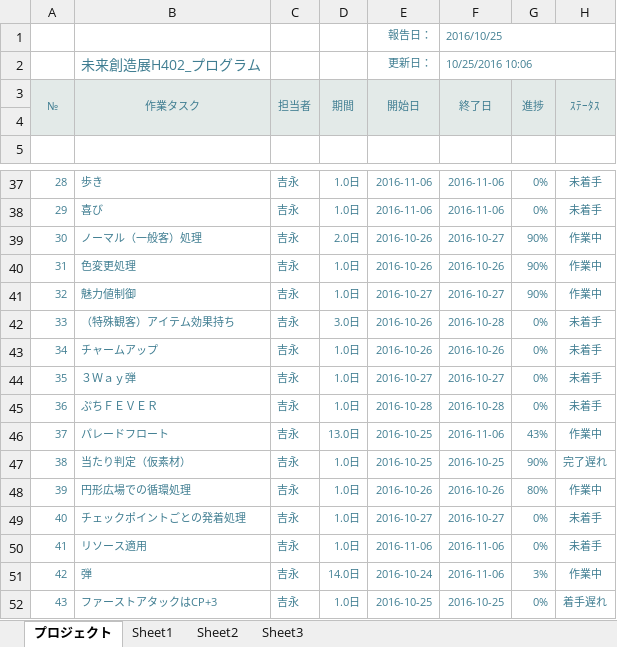
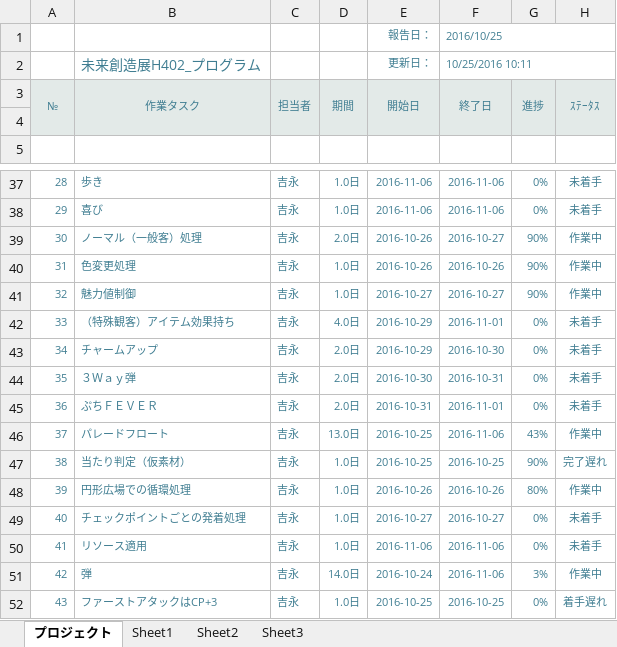
Before and after one commit to akiyoshi515/NoOvertime, an Excel workbook: GantExcel/未来創造展_ガントチャート/01_ゲームメイン.xlsx, sheet プロジェクト, drawn as a sheet; only a part is shown, gaps mark what is left out; values as stored, in another font and other column widths than the file's, no borders; charts and pictures and conditional formats not drawn; the diff names each change by its address in the sheet, - before the commit and + after, or states it on an @@ line.

Commit message:
[ガントチャート]更新 : ゲームメイン

```diff
--- a/GantExcel/未来創造展_ガントチャート/01_ゲームメイン.xlsx (sheet プロジェクト)
+++ b/GantExcel/未来創造展_ガントチャート/01_ゲームメイン.xlsx (sheet プロジェクト)
-F2: 10/25/2016 10:06
+F2: 10/25/2016 10:11
-D42: 3.0日
+D42: 4.0日
-E42:E43: 2016-10-26
+E42:E43: 2016-10-29
-F42: 2016-10-28
+F42: 2016-11-01
-D43:D45: 1.0日
+D43:D45: 2.0日
-F43: 2016-10-26
+F43: 2016-10-30
-E44: 2016-10-27
+E44: 2016-10-30
-F44: 2016-10-27
+F44: 2016-10-31
-E45: 2016-10-28
+E45: 2016-10-31
-F45: 2016-10-28
+F45: 2016-11-01
```
Also changed, not shown: charts or pictures.
